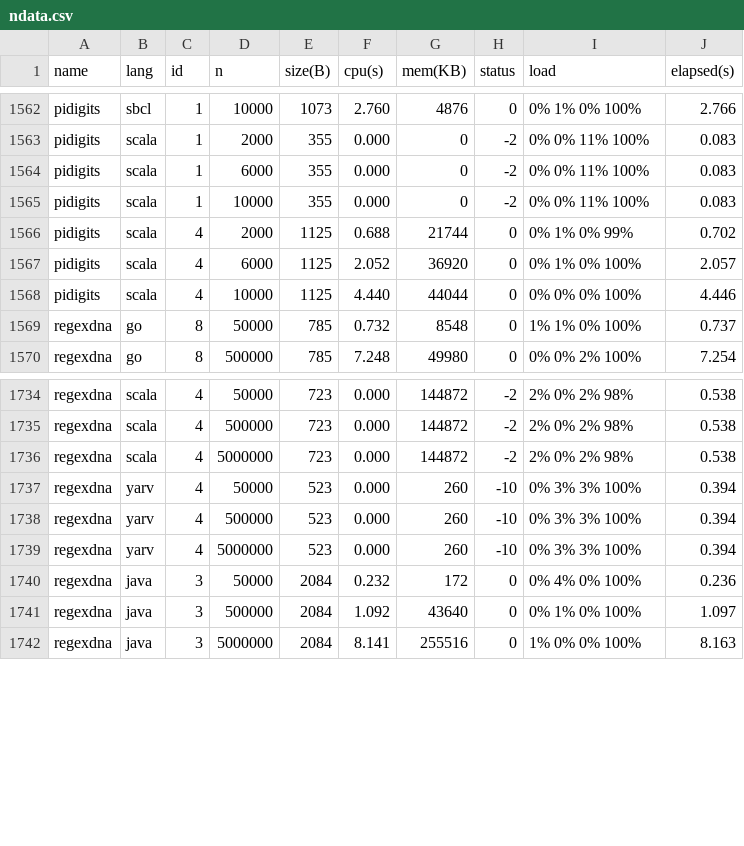
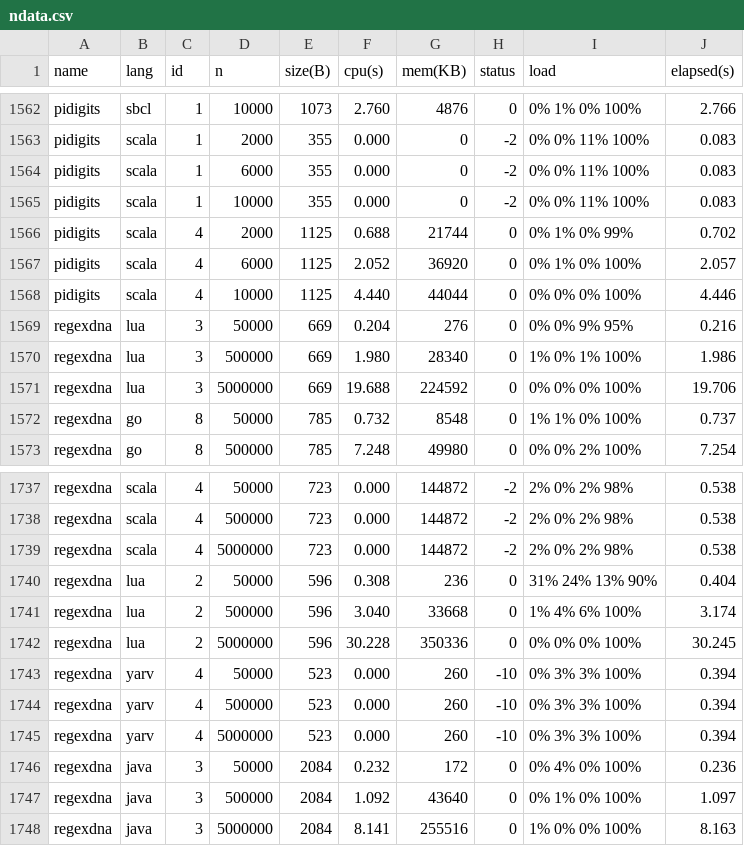
Before and after one commit to Dundee/benchmarksgame, a CSV file: website/websites/u32/data/ndata.csv, drawn as a sheet; only a part is shown, gaps mark what is left out; the diff names each change by its address in the sheet, - before the commit and + after, or states it on an @@ line.

```diff
--- a/website/websites/u32/data/ndata.csv
+++ b/website/websites/u32/data/ndata.csv
+row 1569: regexdna | lua | 3 | 50000 | 669 | 0.204 | 276 | 0 | 0% 0% 9% 95% | 0.216
+row 1570: regexdna | lua | 3 | 500000 | 669 | 1.980 | 28340 | 0 | 1% 0% 1% 100% | 1.986
+row 1571: regexdna | lua | 3 | 5000000 | 669 | 19.688 | 224592 | 0 | 0% 0% 0% 100% | 19.706
+row 1740: regexdna | lua | 2 | 50000 | 596 | 0.308 | 236 | 0 | 31% 24% 13% 90% | 0.404
+row 1741: regexdna | lua | 2 | 500000 | 596 | 3.040 | 33668 | 0 | 1% 4% 6% 100% | 3.174
+row 1742: regexdna | lua | 2 | 5000000 | 596 | 30.228 | 350336 | 0 | 0% 0% 0% 100% | 30.245
```
Also changed, not shown: website/websites/u32/data/data.csv, 5 other files.
